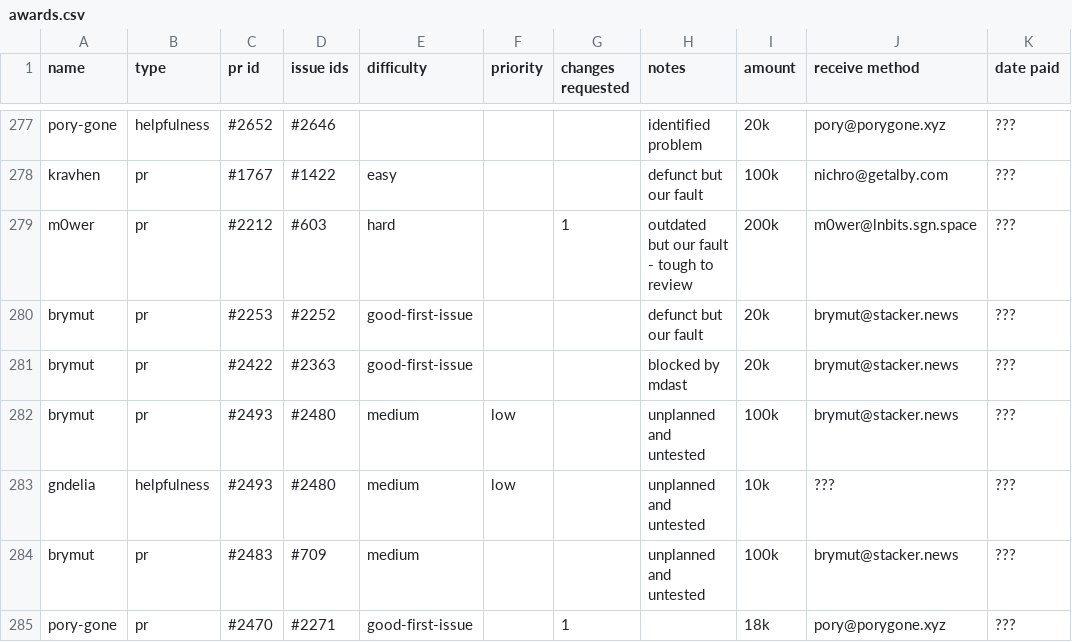
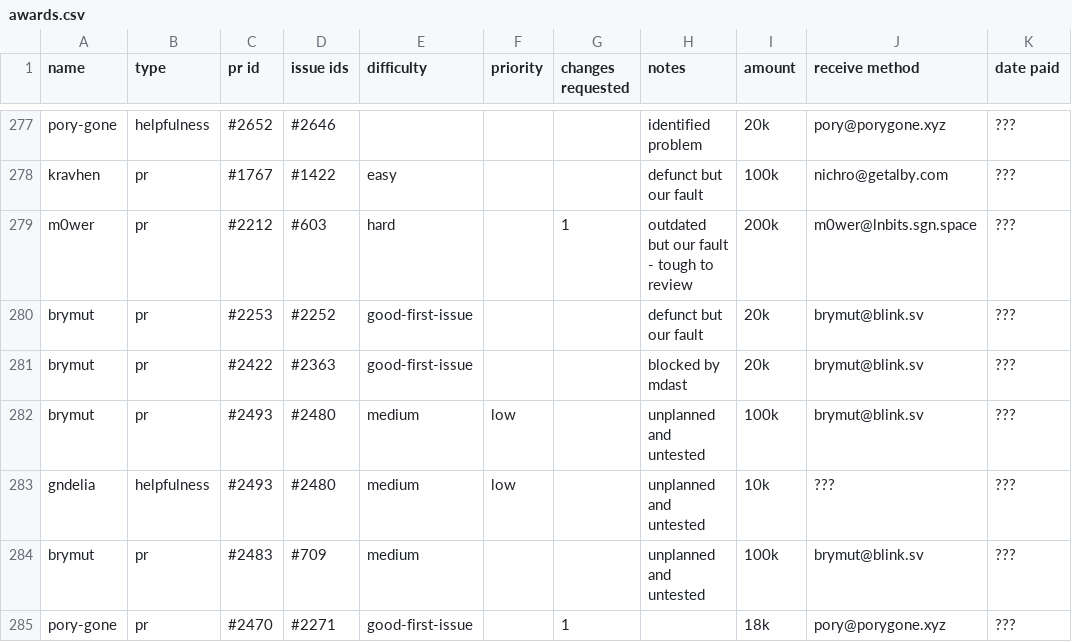
Before and after one commit to stashernews/stasher-news, a CSV file: awards.csv, drawn as a sheet; only a part is shown, gaps mark what is left out.

Commit message:
Update brymut LN address in awards.csv (#2672)

```diff
--- a/awards.csv
+++ b/awards.csv
@@ -279,7 +279,7 @@ kravhen,pr,#1767,#1422,easy,,,defunct but our fault,100k,nichro@getalby.com,???
 m0wer,pr,#2212,#603,hard,,1,outdated but our fault - tough to review,200k,m0wer@lnbits.sgn.space,???
-brymut,pr,#2253,#2252,good-first-issue,,,defunct but our fault,20k,brymut@stacker.news,???
-brymut,pr,#2422,#2363,good-first-issue,,,blocked by mdast,20k,brymut@stacker.news,???
-brymut,pr,#2493,#2480,medium,low,,unplanned and untested,100k,brymut@stacker.news,???
+brymut,pr,#2253,#2252,good-first-issue,,,defunct but our fault,20k,brymut@blink.sv,???
+brymut,pr,#2422,#2363,good-first-issue,,,blocked by mdast,20k,brymut@blink.sv,???
+brymut,pr,#2493,#2480,medium,low,,unplanned and untested,100k,brymut@blink.sv,???
 gndelia,helpfulness,#2493,#2480,medium,low,,unplanned and untested,10k,???,???
-brymut,pr,#2483,#709,medium,,,unplanned and untested,100k,brymut@stacker.news,???
+brymut,pr,#2483,#709,medium,,,unplanned and untested,100k,brymut@blink.sv,???
 pory-gone,pr,#2470,#2271,good-first-issue,,1,,18k,pory@porygone.xyz,???
```
